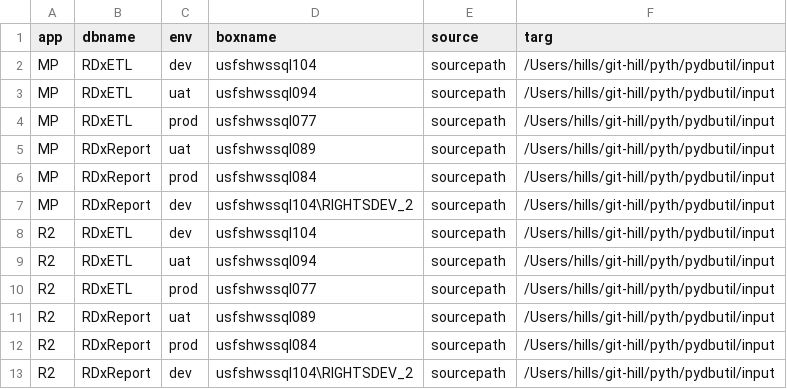
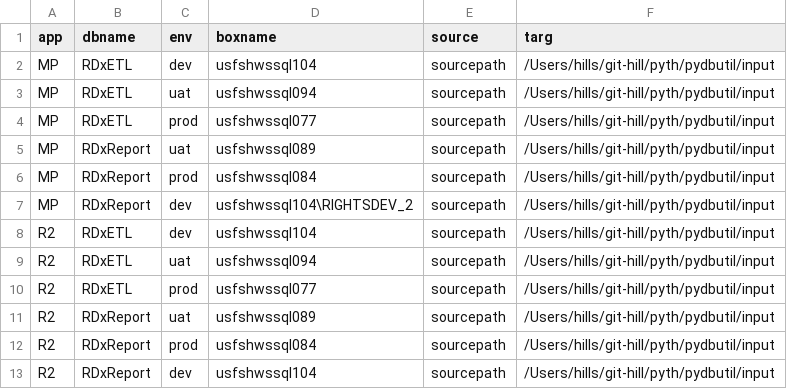
Before and after one commit to hillscottc/git-hill, a CSV file: pyth/pydbutil/input/DbSet.data.csv, drawn as a sheet.

```diff
--- a/pyth/pydbutil/input/DbSet.data.csv
+++ b/pyth/pydbutil/input/DbSet.data.csv
@@ -12,2 +12,2 @@ R2,RDxReport,uat,usfshwssql089,sourcepath,/Users/hills/git-hill/pyth/pydbutil/in
 R2,RDxReport,prod,usfshwssql084,sourcepath,/Users/hills/git-hill/pyth/pydbutil/input
-R2,RDxReport,dev,usfshwssql104\RIGHTSDEV_2,sourcepath,/Users/hills/git-hill/pyth/pydbutil/input
+R2,RDxReport,dev,usfshwssql104,sourcepath,/Users/hills/git-hill/pyth/pydbutil/input
```
Also changed, not shown: 2 other files.
